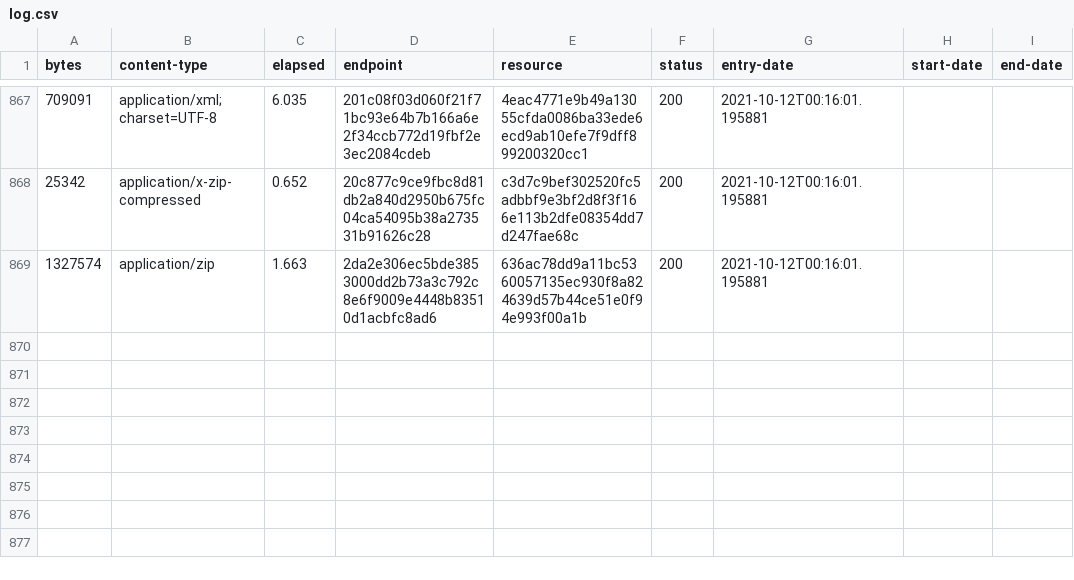
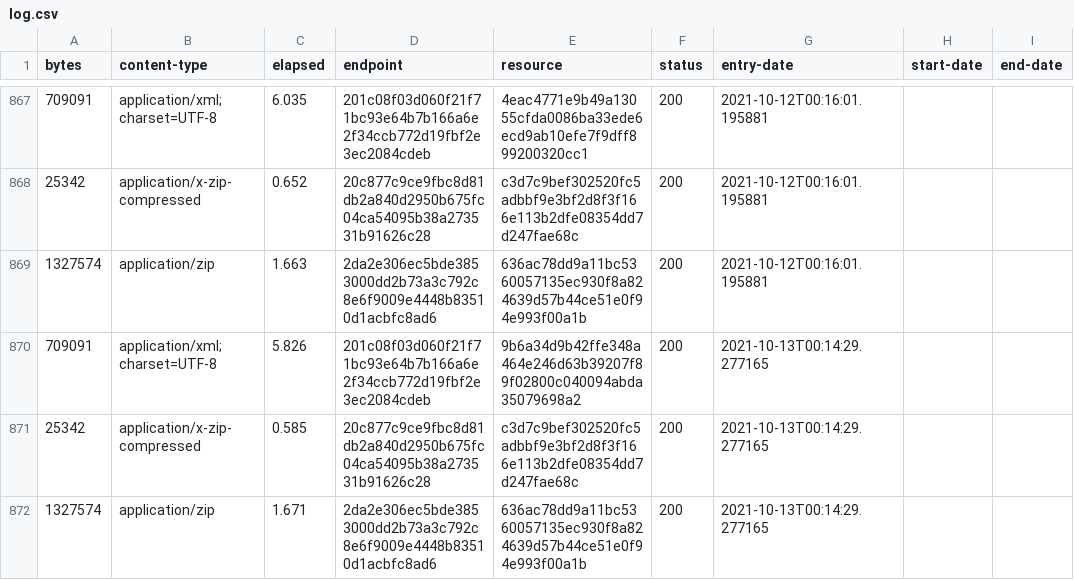
Before and after one commit to digital-land/brownfield-site-collection, a CSV file: collection/log.csv, drawn as a sheet; only a part is shown, gaps mark what is left out.

Commit message:
Collection 2021-10-13

```diff
--- a/collection/log.csv
+++ b/collection/log.csv
@@ -869 +869,4 @@ bytes,content-type,elapsed,endpoint,resource,status,entry-date,start-date,end-da
 1327574,application/zip,1.663,2da2e306ec5bde3853000dd2b73a3c792c8e6f9009e4448b83510d1acbfc8ad6,636ac78dd9a11bc5360057135ec930f8a824639d57b44ce51e0f94e993f00a1b,200,2021-10-12T00:16:01.195881,,
+709091,application/xml;charset=UTF-8,5.826,201c08f03d060f21f71bc93e64b7b166a6e2f34ccb772d19fbf2e3ec2084cdeb,9b6a34d9b42ffe348a464e246d63b39207f89f02800c040094abda35079698a2,200,2021-10-13T00:14:29.277165,,
+25342,application/x-zip-compressed,0.585,20c877c9ce9fbc8d81db2a840d2950b675fc04ca54095b38a273531b91626c28,c3d7c9bef302520fc5adbbf9e3bf2d8f3f166e113b2dfe08354dd7d247fae68c,200,2021-10-13T00:14:29.277165,,
+1327574,application/zip,1.671,2da2e306ec5bde3853000dd2b73a3c792c8e6f9009e4448b83510d1acbfc8ad6,636ac78dd9a11bc5360057135ec930f8a824639d57b44ce51e0f94e993f00a1b,200,2021-10-13T00:14:29.277165,,
```
Also changed, not shown: collection/resource.csv, 1 other file.
